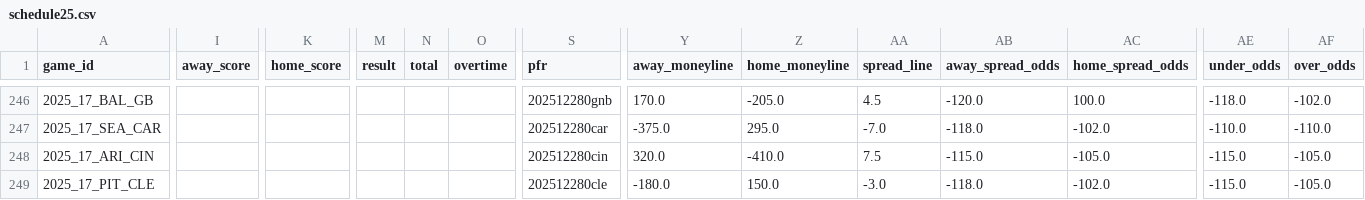
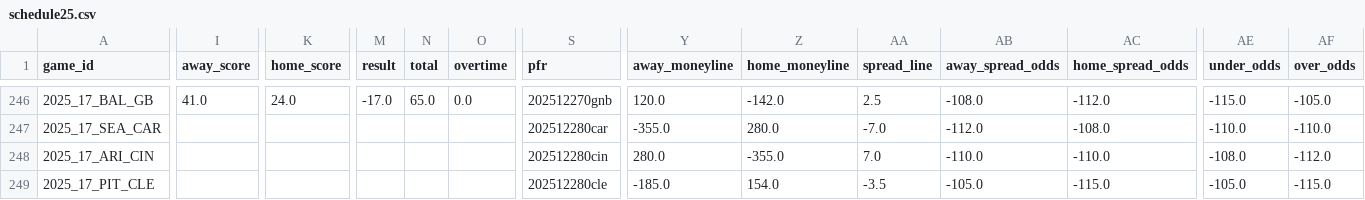
Before and after one commit to ChristopherDavisUCI/NFL2025-Simulation, a CSV file: schedules/schedule25.csv, drawn as a sheet; only a part is shown, gaps mark what is left out; the diff covers the shown part only; the diff names each change by its address in the sheet, - before the commit and + after, or states it on an @@ line.

```diff
--- a/schedules/schedule25.csv
+++ b/schedules/schedule25.csv
-I246 (away_score): (empty)
+I246 (away_score): 41.0
-K246 (home_score): (empty)
+K246 (home_score): 24.0
-M246 (result): (empty)
+M246 (result): -17.0
-N246 (total): (empty)
+N246 (total): 65.0
-O246 (overtime): (empty)
+O246 (overtime): 0.0
-S246 (pfr): 202512280gnb
+S246 (pfr): 202512270gnb
-Y246 (away_moneyline): 170.0
+Y246 (away_moneyline): 120.0
-Z246 (home_moneyline): -205.0
+Z246 (home_moneyline): -142.0
-AA246 (spread_line): 4.5
+AA246 (spread_line): 2.5
-AB246 (away_spread_odds): -120.0
+AB246 (away_spread_odds): -108.0
-AC246 (home_spread_odds): 100.0
+AC246 (home_spread_odds): -112.0
-AE246 (under_odds): -118.0
+AE246 (under_odds): -115.0
-AF246 (over_odds): -102.0
+AF246 (over_odds): -105.0
-Y247 (away_moneyline): -375.0
+Y247 (away_moneyline): -355.0
-Z247 (home_moneyline): 295.0
+Z247 (home_moneyline): 280.0
-AB247 (away_spread_odds): -118.0
+AB247 (away_spread_odds): -112.0
-AC247 (home_spread_odds): -102.0
+AC247 (home_spread_odds): -108.0
-Y248 (away_moneyline): 320.0
+Y248 (away_moneyline): 280.0
-Z248 (home_moneyline): -410.0
+Z248 (home_moneyline): -355.0
-AA248 (spread_line): 7.5
+AA248 (spread_line): 7.0
-AB248 (away_spread_odds): -115.0
+AB248 (away_spread_odds): -110.0
-AC248 (home_spread_odds): -105.0
+AC248 (home_spread_odds): -110.0
-AE248 (under_odds): -115.0
+AE248 (under_odds): -108.0
-AF248 (over_odds): -105.0
+AF248 (over_odds): -112.0
-Y249 (away_moneyline): -180.0
+Y249 (away_moneyline): -185.0
-Z249 (home_moneyline): 150.0
+Z249 (home_moneyline): 154.0
-AA249 (spread_line): -3.0
+AA249 (spread_line): -3.5
-AB249 (away_spread_odds): -118.0
+AB249 (away_spread_odds): -105.0
-AC249 (home_spread_odds): -102.0
+AC249 (home_spread_odds): -115.0
-AE249 (under_odds): -115.0
+AE249 (under_odds): -105.0
-AF249 (over_odds): -105.0
+AF249 (over_odds): -115.0
```
Also changed, not shown: 73 edited cells elsewhere in this file.
